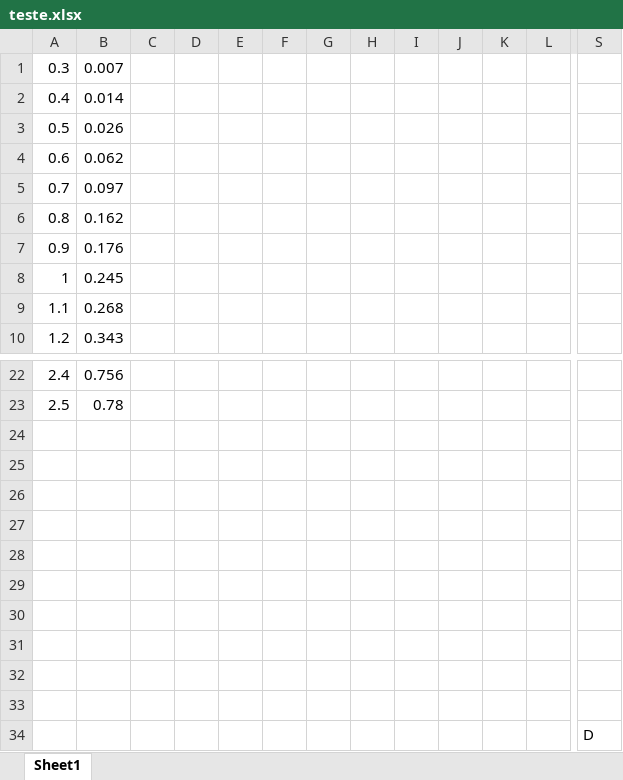
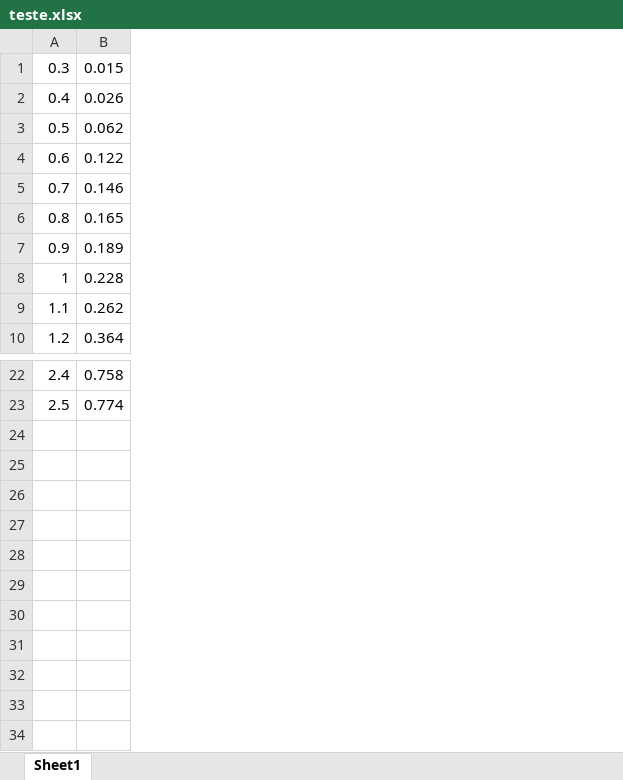
Before and after one commit to matncb/flado-simulator, an Excel workbook: simulacoes/teste.xlsx, sheet Sheet1, drawn as a sheet; only a part is shown, gaps mark what is left out; values as stored, in another font and other column widths than the file's, no borders; charts and pictures not drawn; removed rows and columns are numbered as before the commit, all else as after; rows hold the shown columns only; the diff covers the shown part only; the diff names each change by its address in the sheet, - before the commit and + after, or states it on an @@ line.

```diff
--- a/simulacoes/teste.xlsx (sheet Sheet1)
+++ b/simulacoes/teste.xlsx (sheet Sheet1)
-column B, rows 1-10: 0.007 | 0.014 | 0.026 | 0.062 | 0.097 | 0.162 | 0.176 | 0.245 | 0.268 | 0.343; rows 22-23: 0.756 | 0.78
-column C, empty
-column D, empty
-column E, empty
-column F, empty
-column G, empty
-column H, empty
-column I, empty
-column J, empty
-column K, empty
-column L, empty
-column S, empty
+column B, rows 1-10: 0.015 | 0.026 | 0.062 | 0.122 | 0.146 | 0.165 | 0.189 | 0.228 | 0.262 | 0.364; rows 22-23: 0.758 | 0.774
-row 24: (empty)
-row 25: (empty)
-row 26: (empty)
-row 27: (empty)
-row 28: (empty)
-row 29: (empty)
-row 30: (empty)
-row 31: (empty)
-row 32: (empty)
-row 33: (empty)
-row 34:  |  |  |  |  |  |  |  |  |  |  |  | D
```
Also changed, not shown: 6 removed columns elsewhere in this sheet, charts or pictures, simulacoes/teste2.xlsx, simulacoes/teste3.xlsx, 2 other files.
